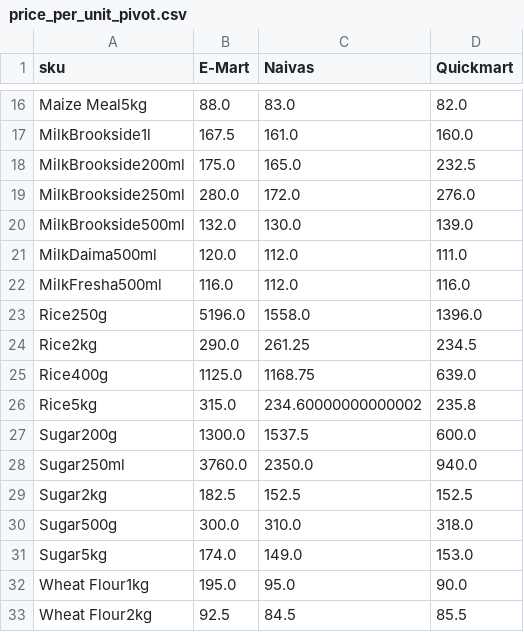
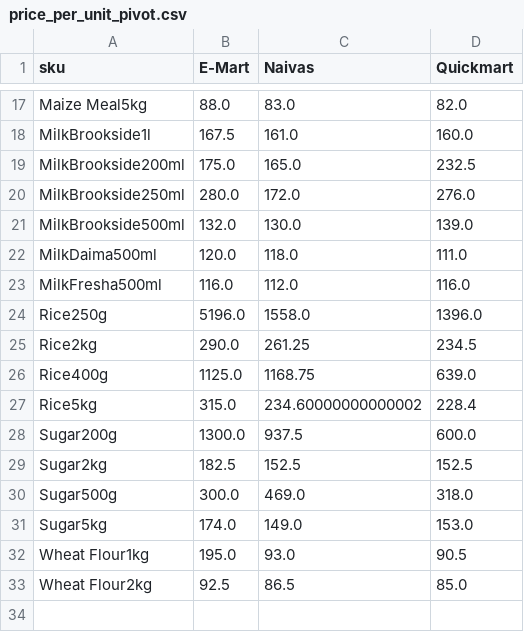
Before and after one commit to odawadavid/Webscraping, a CSV file: data/analytics/price_per_unit_pivot.csv, drawn as a sheet; only a part is shown, gaps mark what is left out; the diff covers the shown part only.

```diff
--- a/data/analytics/price_per_unit_pivot.csv
+++ b/data/analytics/price_per_unit_pivot.csv
@@ -20,3 +21,3 @@ MilkBrookside250ml,280.0,172.0,276.0
 MilkBrookside500ml,132.0,130.0,139.0
-MilkDaima500ml,120.0,112.0,111.0
+MilkDaima500ml,120.0,118.0,111.0
 MilkFresha500ml,116.0,112.0,116.0
@@ -25,9 +26,8 @@ Rice2kg,290.0,261.25,234.5
 Rice400g,1125.0,1168.75,639.0
-Rice5kg,315.0,234.60000000000002,235.8
-Sugar200g,1300.0,1537.5,600.0
-Sugar250ml,3760.0,2350.0,940.0
+Rice5kg,315.0,234.60000000000002,228.4
+Sugar200g,1300.0,937.5,600.0
 Sugar2kg,182.5,152.5,152.5
-Sugar500g,300.0,310.0,318.0
+Sugar500g,300.0,469.0,318.0
 Sugar5kg,174.0,149.0,153.0
-Wheat Flour1kg,195.0,95.0,90.0
-Wheat Flour2kg,92.5,84.5,85.5
+Wheat Flour1kg,195.0,93.0,90.5
+Wheat Flour2kg,92.5,86.5,85.0
```
Also changed, not shown: 1 added row and 11 edited cells elsewhere in this file, data/processed/latest_items.csv, data/raw/emart.csv, 4 other files.
